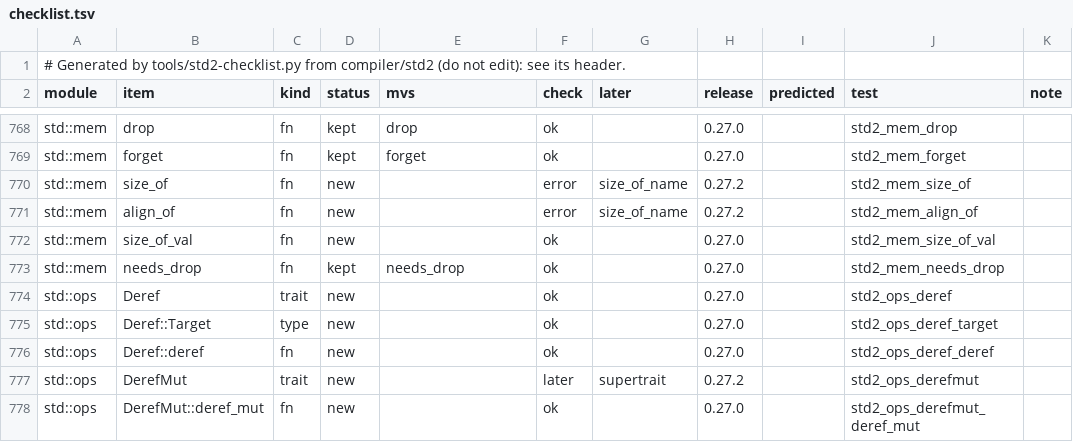
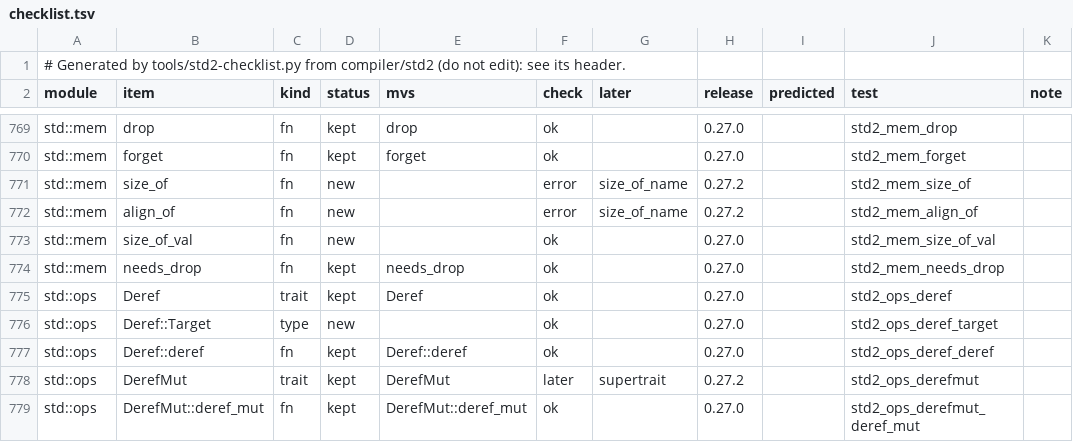
Before and after one commit to magniff/vole, a TSV file: compiler/std2/checklist.tsv, drawn as a sheet; only a part is shown, gaps mark what is left out; addresses are those after the commit; the diff covers the shown part only; the diff names each change by its address in the sheet, - before the commit and + after, or states it on an @@ line.

```diff
--- a/compiler/std2/checklist.tsv
+++ b/compiler/std2/checklist.tsv
-D775 (status): new
+D775 (status): kept
-E775 (mvs): (empty)
+E775 (mvs): Deref
-D777:D779 (status): new
+D777:D779 (status): kept
-E777 (mvs): (empty)
+E777 (mvs): Deref::deref
-E778 (mvs): (empty)
+E778 (mvs): DerefMut
-E779 (mvs): (empty)
+E779 (mvs): DerefMut::deref_mut
```
Also changed, not shown: 1 added row and 45 edited cells elsewhere in this file, compiler/std2/features.tsv, 4 other files.
